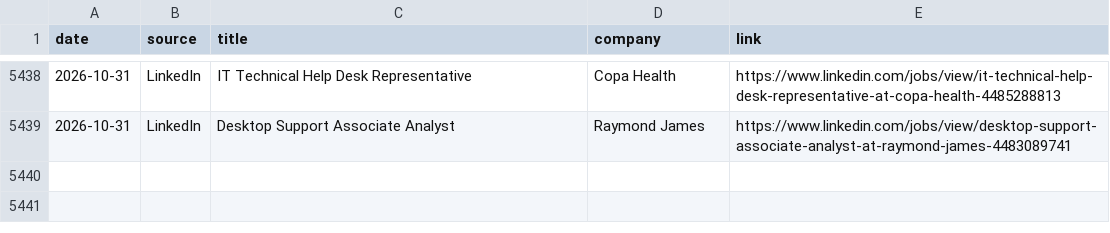
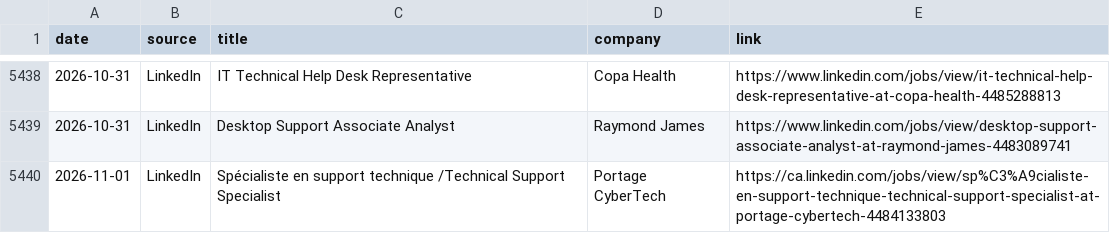
Before and after one commit to thiagofmendonca/smart-job-hunter, a CSV file: jobs.csv, drawn as a sheet; only a part is shown, gaps mark what is left out; the diff names each change by its address in the sheet, - before the commit and + after, or states it on an @@ line.

```diff
--- a/jobs.csv
+++ b/jobs.csv
+row 5440: 2026-11-01 | LinkedIn | Spécialiste en support technique /Technical Support Specialist | Portage CyberTech | https://ca.linkedin.com/jobs/view/sp%C3%A9cialiste-en-support-technique-technical-support-specialist-at-portage-cybertech-4484133803
```
